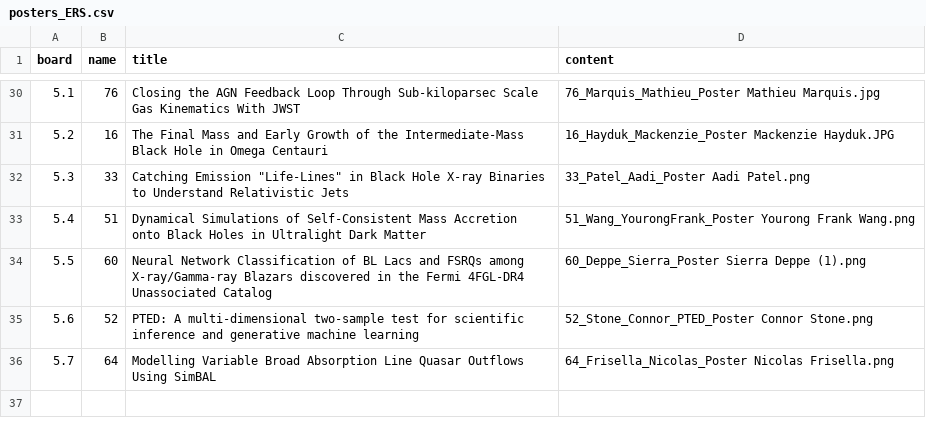
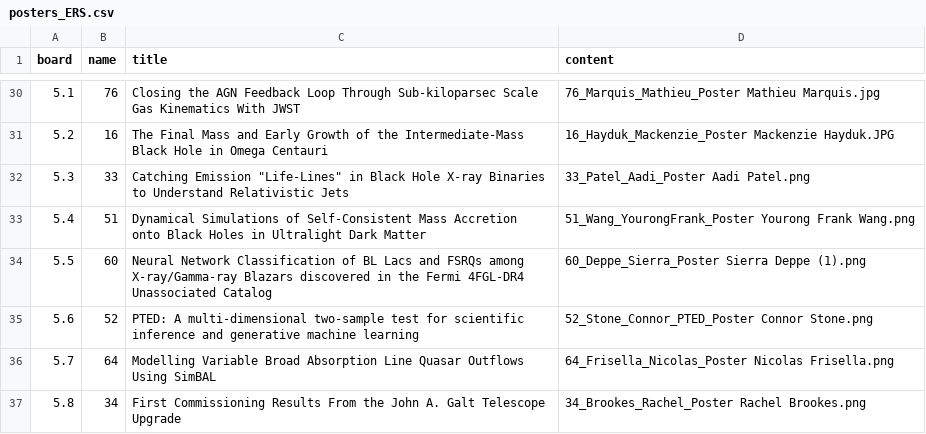
Before and after one commit to reneehlozek/CASCA_hyhyve, a CSV file: posters_ERS.csv, drawn as a sheet; only a part is shown, gaps mark what is left out.

Commit message:
added poster 34 to map

```diff
--- a/posters_ERS.csv
+++ b/posters_ERS.csv
@@ -36 +36,2 @@ board,name,title,content
 5.7,64,Modelling Variable Broad Absorption Line Quasar Outflows Using SimBAL,64_Frisella_Nicolas_Poster Nicolas Frisella.png
+5.8,34,First Commissioning Results From the John A. Galt Telescope Upgrade,34_Brookes_Rachel_Poster Rachel Brookes.png
```
Also changed, not shown: hyhyve_poster_hall_coordinates.csv, 3 other files.
